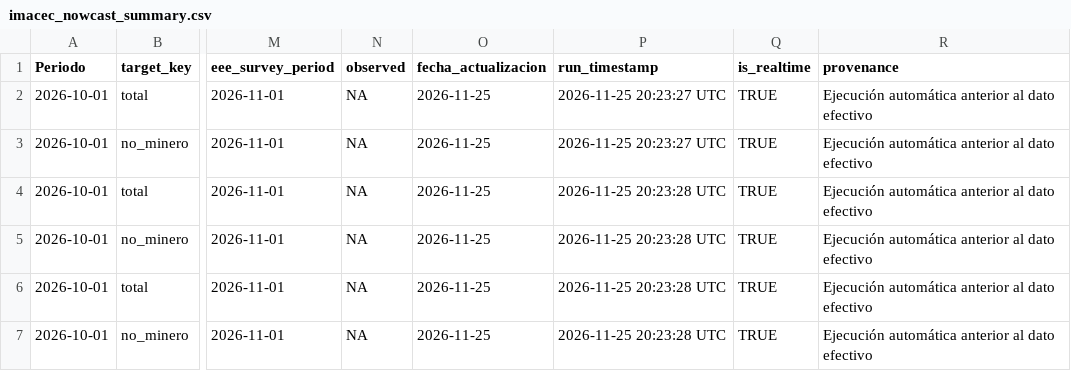
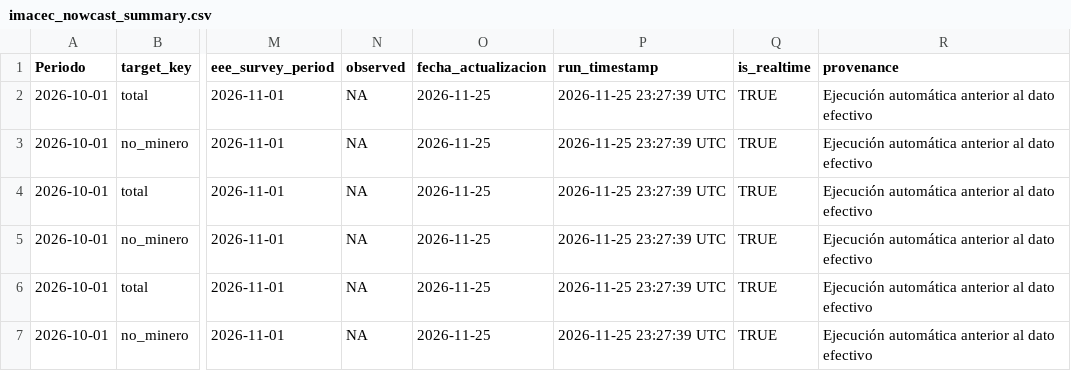
Before and after one commit to mulloav3007/Economics, a CSV file: data/processed/imacec_nowcast_summary.csv, drawn as a sheet; only a part is shown, gaps mark what is left out; the diff names each change by its address in the sheet, - before the commit and + after, or states it on an @@ line.

```diff
--- a/data/processed/imacec_nowcast_summary.csv
+++ b/data/processed/imacec_nowcast_summary.csv
-P2:P3 (run_timestamp): 2026-11-25 20:23:27 UTC
+P2:P3 (run_timestamp): 2026-11-25 23:27:39 UTC
-P4:P7 (run_timestamp): 2026-11-25 20:23:28 UTC
+P4:P7 (run_timestamp): 2026-11-25 23:27:39 UTC
```
Also changed, not shown: data/processed/imacec_model_status.csv, data/processed/imacec_nowcast_history.csv, 31 other files.
